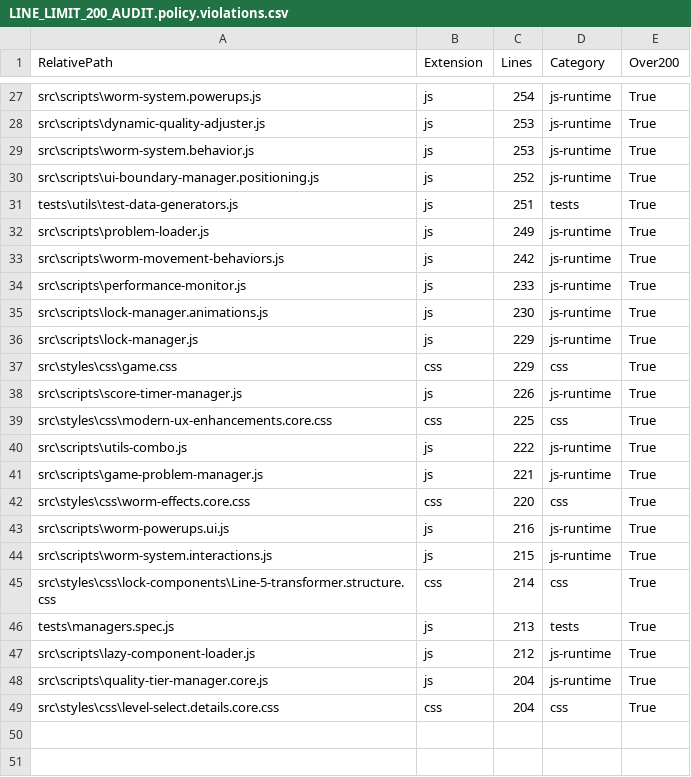
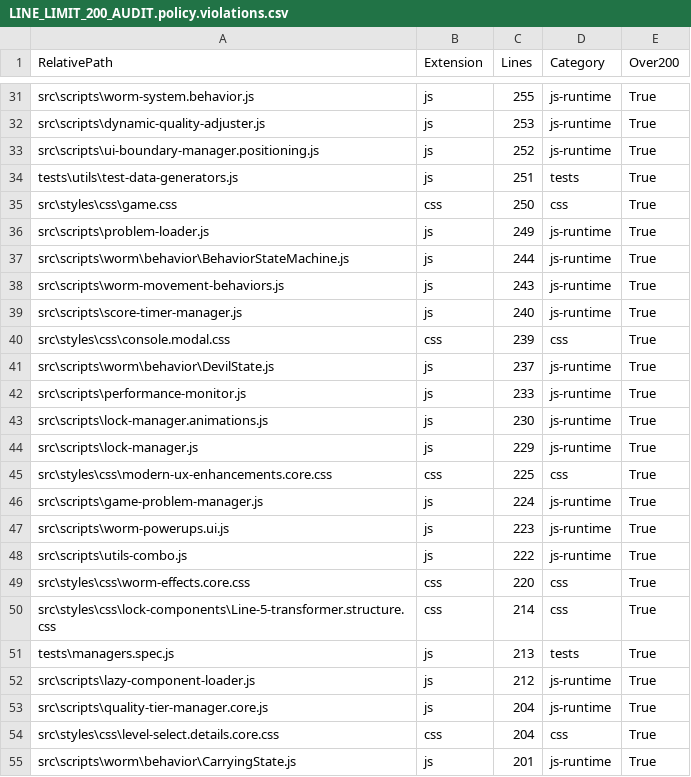
Before and after one commit to TeacherEvan/MathMasterHTML, a CSV file: Docs/LINE_LIMIT_200_AUDIT.policy.violations.csv, drawn as a sheet; only a part is shown, gaps mark what is left out; the diff covers the shown part only.

```diff
--- a/Docs/LINE_LIMIT_200_AUDIT.policy.violations.csv
+++ b/Docs/LINE_LIMIT_200_AUDIT.policy.violations.csv
@@ -27,8 +31,12 @@
-"src\scripts\worm-system.powerups.js","js","254","js-runtime","True"
+"src\scripts\worm-system.behavior.js","js","255","js-runtime","True"
 "src\scripts\dynamic-quality-adjuster.js","js","253","js-runtime","True"
-"src\scripts\worm-system.behavior.js","js","253","js-runtime","True"
 "src\scripts\ui-boundary-manager.positioning.js","js","252","js-runtime","True"
 "tests\utils\test-data-generators.js","js","251","tests","True"
+"src\styles\css\game.css","css","250","css","True"
 "src\scripts\problem-loader.js","js","249","js-runtime","True"
-"src\scripts\worm-movement-behaviors.js","js","242","js-runtime","True"
+"src\scripts\worm\behavior\BehaviorStateMachine.js","js","244","js-runtime","True"
+"src\scripts\worm-movement-behaviors.js","js","243","js-runtime","True"
+"src\scripts\score-timer-manager.js","js","240","js-runtime","True"
+"src\styles\css\console.modal.css","css","239","css","True"
+"src\scripts\worm\behavior\DevilState.js","js","237","js-runtime","True"
 "src\scripts\performance-monitor.js","js","233","js-runtime","True"
@@ -36,10 +44,7 @@
 "src\scripts\lock-manager.js","js","229","js-runtime","True"
-"src\styles\css\game.css","css","229","css","True"
-"src\scripts\score-timer-manager.js","js","226","js-runtime","True"
 "src\styles\css\modern-ux-enhancements.core.css","css","225","css","True"
+"src\scripts\game-problem-manager.js","js","224","js-runtime","True"
+"src\scripts\worm-powerups.ui.js","js","223","js-runtime","True"
 "src\scripts\utils-combo.js","js","222","js-runtime","True"
-"src\scripts\game-problem-manager.js","js","221","js-runtime","True"
 "src\styles\css\worm-effects.core.css","css","220","css","True"
-"src\scripts\worm-powerups.ui.js","js","216","js-runtime","True"
-"src\scripts\worm-system.interactions.js","js","215","js-runtime","True"
 "src\styles\css\lock-components\Line-5-transformer.structure.css","css","214","css","True"
@@ -49 +54,2 @@
 "src\styles\css\level-select.details.core.css","css","204","css","True"
+"src\scripts\worm\behavior\CarryingState.js","js","201","js-runtime","True"
```
Also changed, not shown: 10 added rows, 6 removed rows and 5 edited cells elsewhere in this file, Docs/LINE_LIMIT_200_AUDIT.policy.all.csv, 10 other files.
